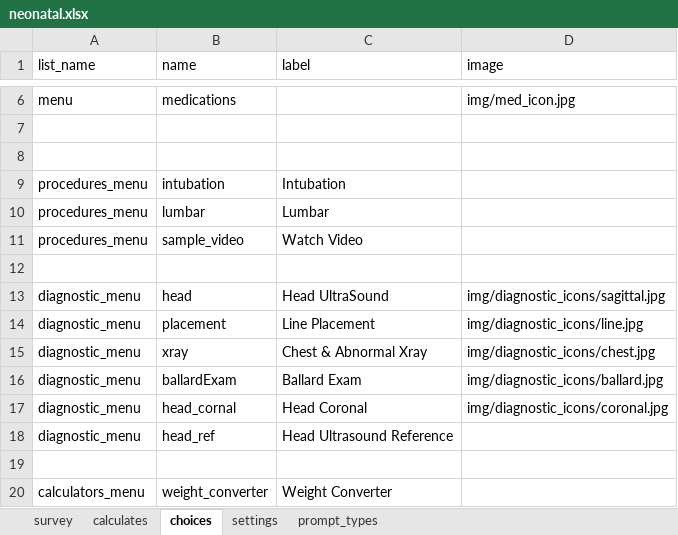
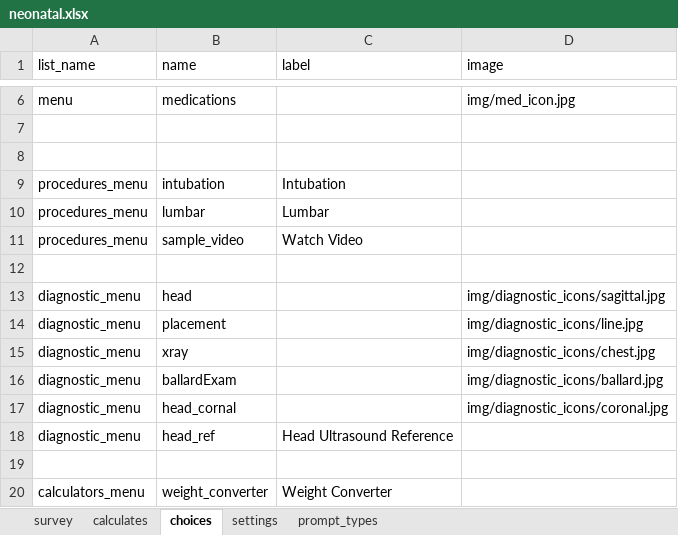
Before and after one commit to xiaoj/481web, an Excel workbook: opendatakit.collect2/form-files/neonatal/neonatal.xlsx, sheet choices, drawn as a sheet; only a part is shown, gaps mark what is left out; values as stored, in another font and other column widths than the file's, no borders; the diff names each change by its address in the sheet, - before the commit and + after, or states it on an @@ line.

Commit message:
remove label in diagnostics

```diff
--- a/opendatakit.collect2/form-files/neonatal/neonatal.xlsx (sheet choices)
+++ b/opendatakit.collect2/form-files/neonatal/neonatal.xlsx (sheet choices)
-C13 (label): Head UltraSound
+C13 (label): (empty)
-C14 (label): Line Placement
+C14 (label): (empty)
-C15 (label): Chest & Abnormal Xray
+C15 (label): (empty)
-C16 (label): Ballard Exam
+C16 (label): (empty)
-C17 (label): Head Coronal
+C17 (label): (empty)
```
Also changed, not shown: 1 other file.
